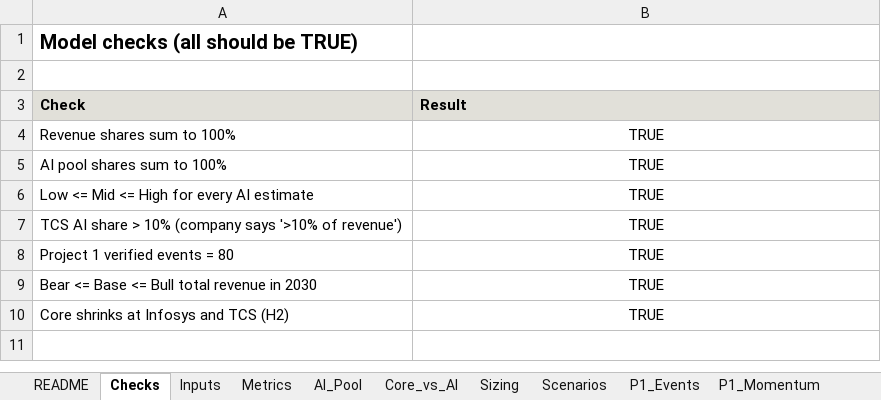
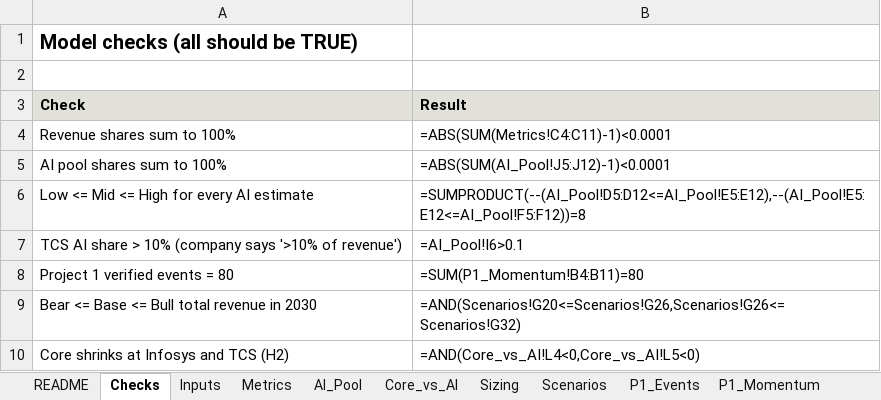
Before and after one commit to lokpriye96/genai-services-market-analytics, an Excel workbook: outputs/GenAI_Services_Market_Model.xlsx, sheet Checks, drawn as a sheet; values as stored, in another font and other column widths than the file's, no borders; formulas without a stored value are shown as written; the diff names each change by its address in the sheet, - before the commit and + after, or states it on an @@ line.

```diff
--- a/outputs/GenAI_Services_Market_Model.xlsx (sheet Checks)
+++ b/outputs/GenAI_Services_Market_Model.xlsx (sheet Checks)
-B4 (Result): TRUE
+B4 (Result): =ABS(SUM(Metrics!C4:C11)-1)<0.0001
-B4:B10 alignment: center
+B4:B10 alignment: left
-B5 (Result): TRUE
+B5 (Result): =ABS(SUM(AI_Pool!J5:J12)-1)<0.0001
-B6 (Result): TRUE
+B6 (Result): =SUMPRODUCT(--(AI_Pool!D5:D12<=AI_Pool!E5:E12),--(AI_Pool!E5:E12<=AI_Pool!F5:F12))=8
-B7 (Result): TRUE
+B7 (Result): =AI_Pool!I6>0.1
-B8 (Result): TRUE
+B8 (Result): =SUM(P1_Momentum!B4:B11)=80
-B9 (Result): TRUE
+B9 (Result): =AND(Scenarios!G20<=Scenarios!G26,Scenarios!G26<=Scenarios!G32)
-B10 (Result): TRUE
+B10 (Result): =AND(Core_vs_AI!L4<0,Core_vs_AI!L5<0)
```
Also changed, not shown: sheet Metrics, sheet Scenarios, sheet P1_Momentum, sheet AI_Pool, sheet Core_vs_AI, sheet Sizing, 1 more sheet, 6 other files.
